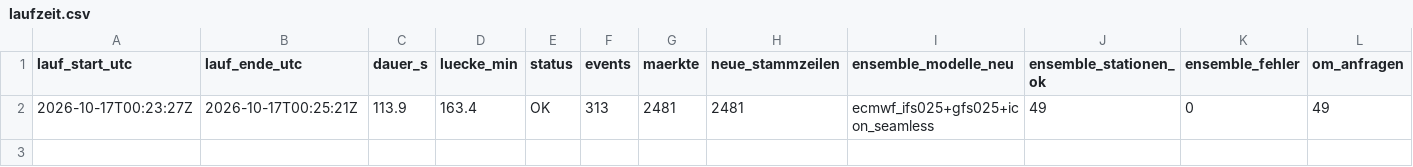
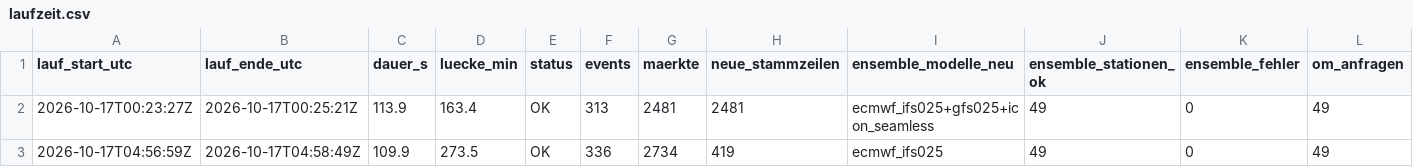
Before and after one commit to Jubosaurus/polymarket-wetterbot, a CSV file: daten/2026-10-17/laufzeit.csv, drawn as a sheet; only a part is shown; rows hold the shown columns only; the diff names each change by its address in the sheet, - before the commit and + after, or states it on an @@ line.

```diff
--- a/daten/2026-10-17/laufzeit.csv
+++ b/daten/2026-10-17/laufzeit.csv
+row 3: 2026-10-17T04:56:59Z | 2026-10-17T04:58:49Z | 109.9 | 273.5 | OK | 336 | 2734 | 419 | ecmwf_ifs025 | 49 | 0 | 49
```
Also changed, not shown: 5 other files.
